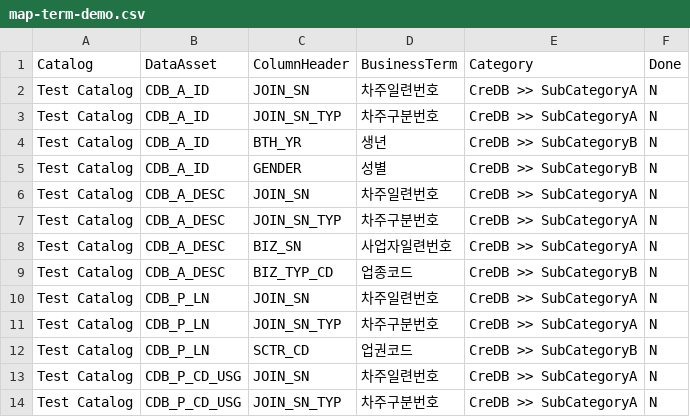
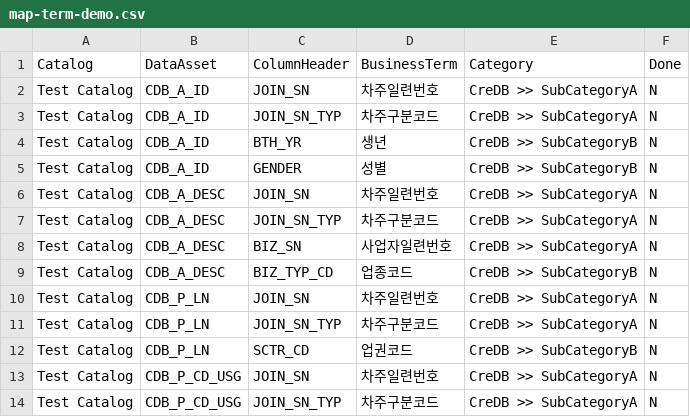
Before and after one commit to kyjeon21/wkc-bizterm-mapping-test, a CSV file: assets/data_asset/map-term-demo.csv, drawn as a sheet.

```diff
--- a/assets/data_asset/map-term-demo.csv
+++ b/assets/data_asset/map-term-demo.csv
@@ -2,3 +2,3 @@ Catalog,DataAsset,ColumnHeader,BusinessTerm,Category,Done
 Test Catalog,CDB_A_ID,JOIN_SN,차주일련번호,CreDB >> SubCategoryA,N
-Test Catalog,CDB_A_ID,JOIN_SN_TYP,차주구분번호,CreDB >> SubCategoryA,N
+Test Catalog,CDB_A_ID,JOIN_SN_TYP,차주구분코드,CreDB >> SubCategoryA,N
 Test Catalog,CDB_A_ID,BTH_YR,생년,CreDB >> SubCategoryB,N
@@ -6,3 +6,3 @@ Test Catalog,CDB_A_ID,GENDER,성별,CreDB >> SubCategoryB,N
 Test Catalog,CDB_A_DESC,JOIN_SN,차주일련번호,CreDB >> SubCategoryA,N
-Test Catalog,CDB_A_DESC,JOIN_SN_TYP,차주구분번호,CreDB >> SubCategoryA,N
+Test Catalog,CDB_A_DESC,JOIN_SN_TYP,차주구분코드,CreDB >> SubCategoryA,N
 Test Catalog,CDB_A_DESC,BIZ_SN,사업자일련번호,CreDB >> SubCategoryA,N
@@ -10,5 +10,5 @@ Test Catalog,CDB_A_DESC,BIZ_TYP_CD,업종코드,CreDB >> SubCategoryB,N
 Test Catalog,CDB_P_LN,JOIN_SN,차주일련번호,CreDB >> SubCategoryA,N
-Test Catalog,CDB_P_LN,JOIN_SN_TYP,차주구분번호,CreDB >> SubCategoryA,N
+Test Catalog,CDB_P_LN,JOIN_SN_TYP,차주구분코드,CreDB >> SubCategoryA,N
 Test Catalog,CDB_P_LN,SCTR_CD,업권코드,CreDB >> SubCategoryB,N
 Test Catalog,CDB_P_CD_USG,JOIN_SN,차주일련번호,CreDB >> SubCategoryA,N
-Test Catalog,CDB_P_CD_USG,JOIN_SN_TYP,차주구분번호,CreDB >> SubCategoryA,N
+Test Catalog,CDB_P_CD_USG,JOIN_SN_TYP,차주구분코드,CreDB >> SubCategoryA,N
```
Also changed, not shown: assets/data_asset/map-term-demo-copy.csv.
